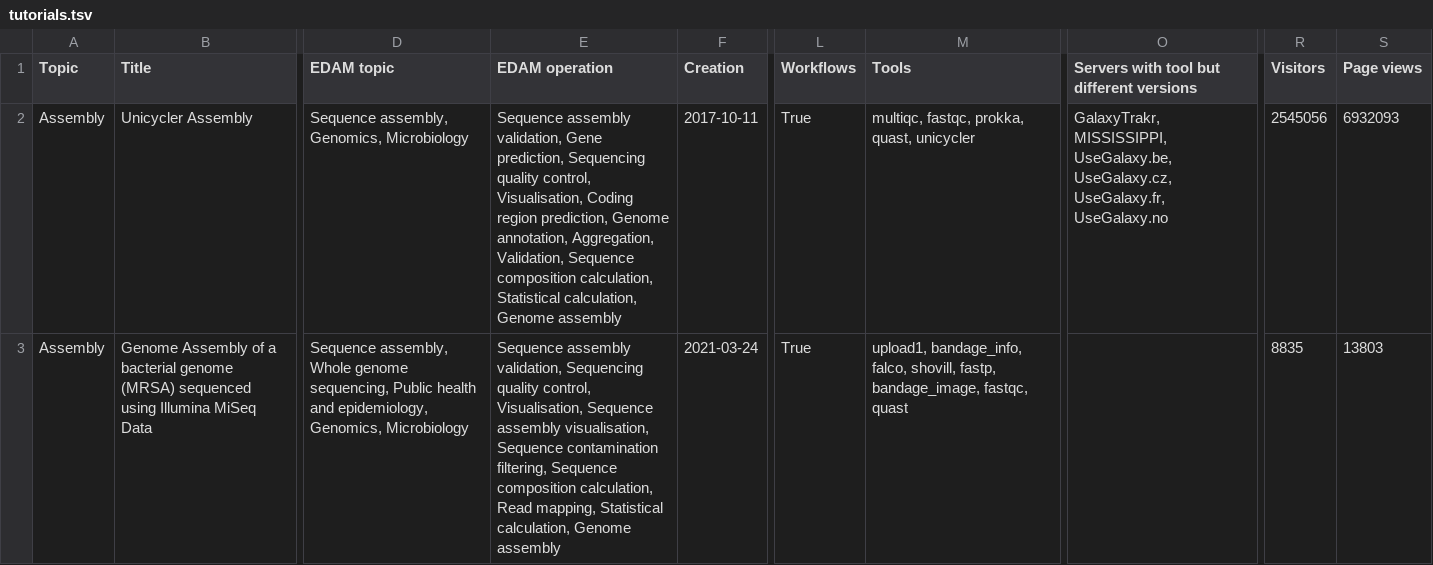
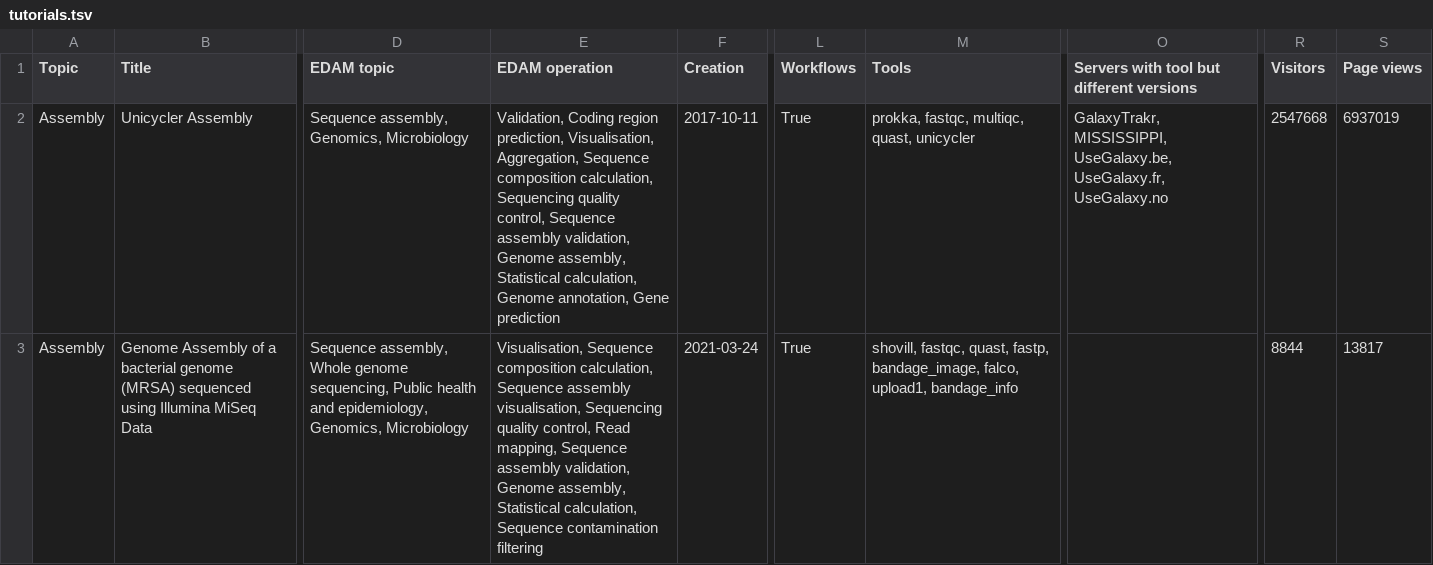
Before and after one commit to galaxyproject/galaxy_codex, a TSV file: communities/microgalaxy/resources/tutorials.tsv, drawn as a sheet; only a part is shown, gaps mark what is left out; the diff covers the shown part only; the diff names each change by its address in the sheet, - before the commit and + after, or states it on an @@ line.

Commit message:
Update resources

```diff
--- a/communities/microgalaxy/resources/tutorials.tsv
+++ b/communities/microgalaxy/resources/tutorials.tsv
-E2 (EDAM operation): Sequence assembly validation, Gene prediction, Sequencing quality control, Visualisation, Coding region prediction, Genome annotation, Aggregation, Validation, Sequence composition calculation, Statistical calculation, Genome assembly
+E2 (EDAM operation): Validation, Coding region prediction, Visualisation, Aggregation, Sequence composition calculation, Sequencing quality control, Sequence assembly validation, Genome assembly, Statistical calculation, Genome annotation, Gene prediction
-M2 (Tools): multiqc, fastqc, prokka, quast, unicycler
+M2 (Tools): prokka, fastqc, multiqc, quast, unicycler
-O2: …MISSISSIPPI, UseGalaxy.be, UseGalaxy.cz, UseGalaxy.fr, UseGalaxy.no
+O2: …MISSISSIPPI, UseGalaxy.be, UseGalaxy.fr, UseGalaxy.no
-R2 (Visitors): 2545056
+R2 (Visitors): 2547668
-S2 (Page views): 6932093
+S2 (Page views): 6937019
-E3 (EDAM operation): Sequence assembly validation, Sequencing quality control, Visualisation, Sequence assembly visualisation, Sequence contamination filtering, Sequence composition calculation, Read mapping, Statistical calculation, Genome assembly
+E3 (EDAM operation): Visualisation, Sequence composition calculation, Sequence assembly visualisation, Sequencing quality control, Read mapping, Sequence assembly validation, Genome assembly, Statistical calculation, Sequence contamination filtering
-M3 (Tools): upload1, bandage_info, falco, shovill, fastp, bandage_image, fastqc, quast
+M3 (Tools): shovill, fastqc, quast, fastp, bandage_image, falco, upload1, bandage_info
-R3 (Visitors): 8835
+R3 (Visitors): 8844
-S3 (Page views): 13803
+S3 (Page views): 13817
```
Also changed, not shown: 170 edited cells elsewhere in this file, communities/all/resources/tools.tsv, communities/biodiversity/resources/tutorials.tsv, 19 other files.
